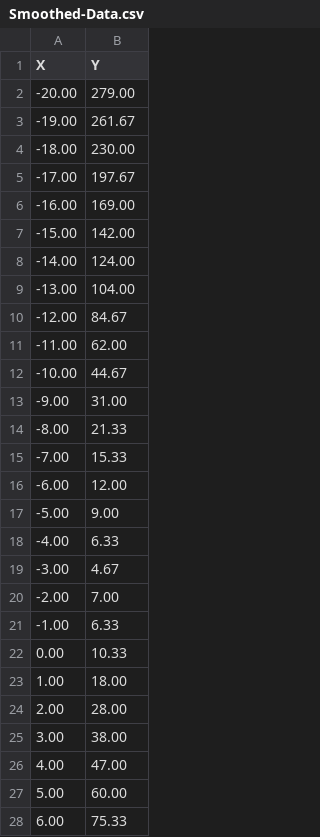
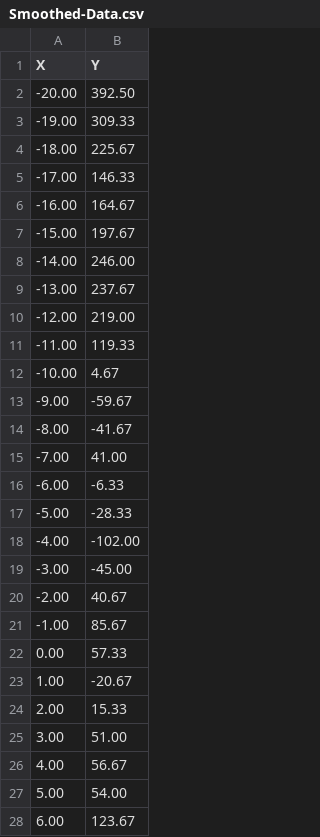
Before and after one commit to juanvillaman/project2-prob-stats, a CSV file: Project2/Smoothed-Data.csv, drawn as a sheet; only a part is shown; the diff covers the shown part only.

```diff
--- a/Project2/Smoothed-Data.csv
+++ b/Project2/Smoothed-Data.csv
@@ -1,28 +1,28 @@
 X,Y
--20.00,279.00
--19.00,261.67
--18.00,230.00
--17.00,197.67
--16.00,169.00
--15.00,142.00
--14.00,124.00
--13.00,104.00
--12.00,84.67
--11.00,62.00
--10.00,44.67
--9.00,31.00
--8.00,21.33
--7.00,15.33
--6.00,12.00
--5.00,9.00
--4.00,6.33
--3.00,4.67
--2.00,7.00
--1.00,6.33
-0.00,10.33
-1.00,18.00
-2.00,28.00
-3.00,38.00
-4.00,47.00
-5.00,60.00
-6.00,75.33
+-20.00,392.50
+-19.00,309.33
+-18.00,225.67
+-17.00,146.33
+-16.00,164.67
+-15.00,197.67
+-14.00,246.00
+-13.00,237.67
+-12.00,219.00
+-11.00,119.33
+-10.00,4.67
+-9.00,-59.67
+-8.00,-41.67
+-7.00,41.00
+-6.00,-6.33
+-5.00,-28.33
+-4.00,-102.00
+-3.00,-45.00
+-2.00,40.67
+-1.00,85.67
+0.00,57.33
+1.00,-20.67
+2.00,15.33
+3.00,51.00
+4.00,56.67
+5.00,54.00
+6.00,123.67
```
Also changed, not shown: 14 edited cells elsewhere in this file, Project2/Salted-Data.csv, 11 other files.
